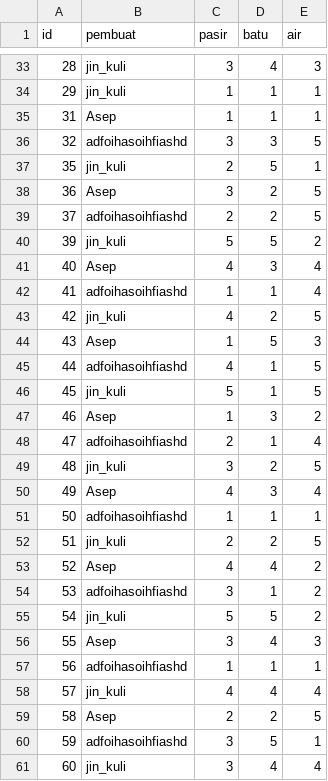
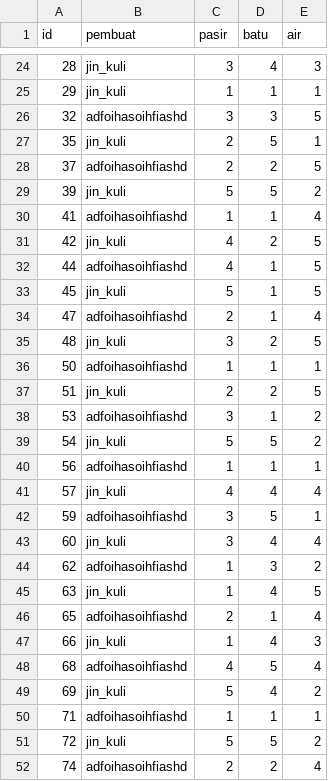
Before and after one commit to ChaiGans/Bondowoso-Ganteng, a CSV file: save/botak1231231/candi.csv, drawn as a sheet; only a part is shown, gaps mark what is left out; the shorter side is filled out with more unchanged rows; the diff covers the shown part only.

```diff
--- a/save/botak1231231/candi.csv
+++ b/save/botak1231231/candi.csv
@@ -34,27 +25,18 @@ id;pembuat;pasir;batu;air
 29;jin_kuli;1;1;1
-31;Asep;1;1;1
 32;adfoihasoihfiashd;3;3;5
 35;jin_kuli;2;5;1
-36;Asep;3;2;5
 37;adfoihasoihfiashd;2;2;5
 39;jin_kuli;5;5;2
-40;Asep;4;3;4
 41;adfoihasoihfiashd;1;1;4
 42;jin_kuli;4;2;5
-43;Asep;1;5;3
 44;adfoihasoihfiashd;4;1;5
 45;jin_kuli;5;1;5
-46;Asep;1;3;2
 47;adfoihasoihfiashd;2;1;4
 48;jin_kuli;3;2;5
-49;Asep;4;3;4
 50;adfoihasoihfiashd;1;1;1
 51;jin_kuli;2;2;5
-52;Asep;4;4;2
 53;adfoihasoihfiashd;3;1;2
 54;jin_kuli;5;5;2
-55;Asep;3;4;3
 56;adfoihasoihfiashd;1;1;1
 57;jin_kuli;4;4;4
-58;Asep;2;2;5
 59;adfoihasoihfiashd;3;5;1
```
Also changed, not shown: 23 removed rows elsewhere in this file, save/botak1231231/user.csv, 4 other files.
